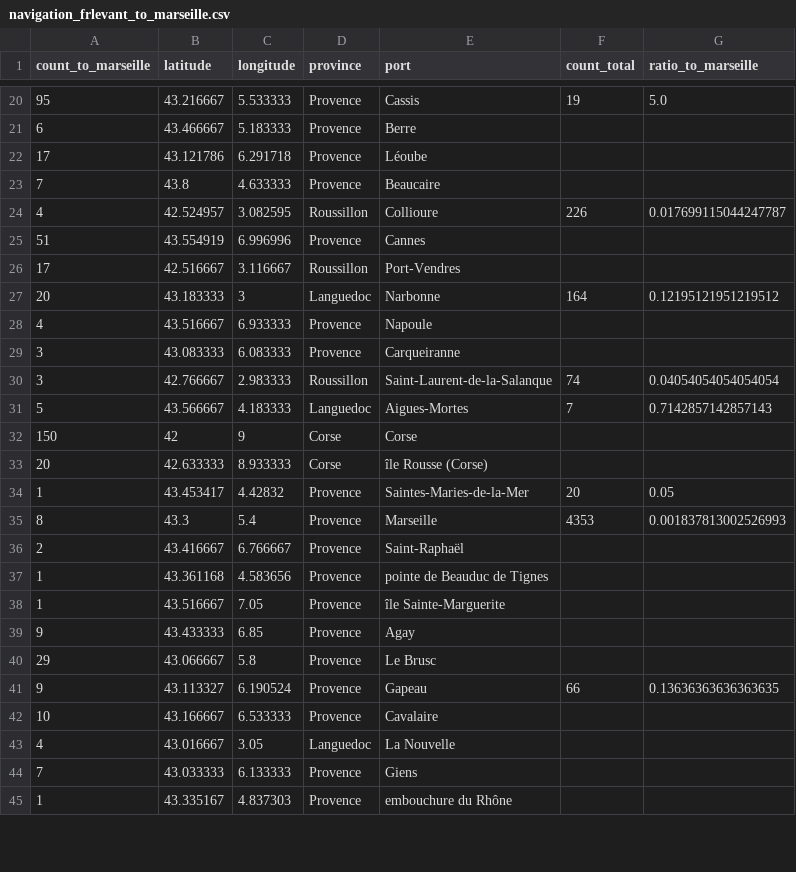
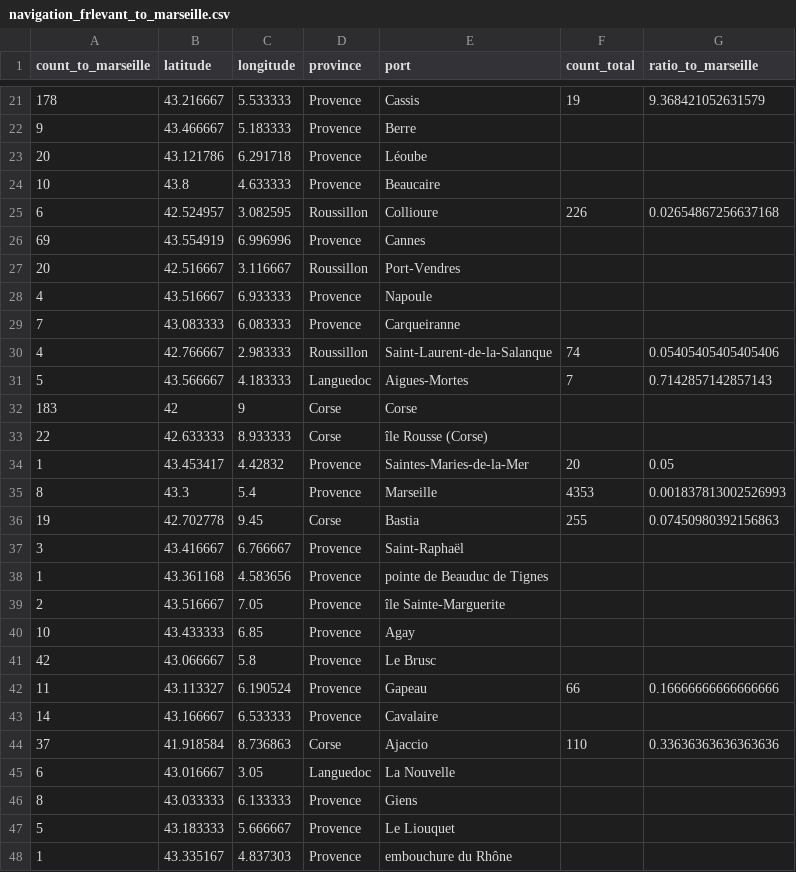
Before and after one commit to medialab/portic-storymaps-2023, a CSV file: data/navigation_frlevant_to_marseille.csv, drawn as a sheet; only a part is shown, gaps mark what is left out; the diff covers the shown part only.

```diff
--- a/data/navigation_frlevant_to_marseille.csv
+++ b/data/navigation_frlevant_to_marseille.csv
@@ -20,26 +21,28 @@ count_to_marseille,latitude,longitude,province,port,count_total,ratio_to_marseil
-95,43.216667,5.533333,Provence,Cassis,19,5.0
-6,43.466667,5.183333,Provence,Berre,,
-17,43.121786,6.291718,Provence,Léoube,,
-7,43.8,4.633333,Provence,Beaucaire,,
-4,42.524957,3.082595,Roussillon,Collioure,226,0.017699115044247787
-51,43.554919, 6.996996,Provence,Cannes,,
-17,42.516667,3.116667,Roussillon,Port-Vendres,,
-20,43.183333,3,Languedoc,Narbonne,164,0.12195121951219512
+178,43.216667,5.533333,Provence,Cassis,19,9.368421052631579
+9,43.466667,5.183333,Provence,Berre,,
+20,43.121786,6.291718,Provence,Léoube,,
+10,43.8,4.633333,Provence,Beaucaire,,
+6,42.524957,3.082595,Roussillon,Collioure,226,0.02654867256637168
+69,43.554919, 6.996996,Provence,Cannes,,
+20,42.516667,3.116667,Roussillon,Port-Vendres,,
 4,43.516667,6.933333,Provence,Napoule,,
-3,43.083333,6.083333,Provence,Carqueiranne,,
-3,42.766667,2.983333,Roussillon,Saint-Laurent-de-la-Salanque,74,0.04054054054054054
+7,43.083333,6.083333,Provence,Carqueiranne,,
+4,42.766667,2.983333,Roussillon,Saint-Laurent-de-la-Salanque,74,0.05405405405405406
 5,43.566667,4.183333,Languedoc,Aigues-Mortes,7,0.7142857142857143
-150,42,9,Corse,Corse,,
-20,42.633333,8.933333,Corse,île Rousse (Corse),,
+183,42,9,Corse,Corse,,
+22,42.633333,8.933333,Corse,île Rousse (Corse),,
 1,43.453417,4.42832,Provence,Saintes-Maries-de-la-Mer,20,0.05
 8,43.3,5.4,Provence,Marseille,4353,0.001837813002526993
-2,43.416667,6.766667,Provence,Saint-Raphaël,,
+19,42.702778,9.45,Corse,Bastia,255,0.07450980392156863
+3,43.416667,6.766667,Provence,Saint-Raphaël,,
 1,43.361168,4.583656,Provence,pointe de Beauduc de Tignes,,
-1,43.516667,7.05,Provence,île Sainte-Marguerite,,
-9,43.433333,6.85,Provence,Agay,,
-29,43.066667,5.8,Provence,Le Brusc,,
-9,43.113327,6.190524,Provence,Gapeau,66,0.13636363636363635
-10,43.166667,6.533333,Provence,Cavalaire,,
-4,43.016667,3.05,Languedoc,La Nouvelle,,
-7,43.033333,6.133333,Provence,Giens,,
+2,43.516667,7.05,Provence,île Sainte-Marguerite,,
+10,43.433333,6.85,Provence,Agay,,
+42,43.066667,5.8,Provence,Le Brusc,,
+11,43.113327,6.190524,Provence,Gapeau,66,0.16666666666666666
+14,43.166667,6.533333,Provence,Cavalaire,,
+37,41.918584,8.736863,Corse,Ajaccio,110,0.33636363636363636
+6,43.016667,3.05,Languedoc,La Nouvelle,,
+8,43.033333,6.133333,Provence,Giens,,
+5,43.183333,5.666667,Provence,Le Liouquet,,
 1,43.335167,4.837303,Provence,embouchure du Rhône,,
```
Also changed, not shown: 10 added rows, 9 removed rows and 31 edited cells elsewhere in this file, data/compare_french_ships_to_marseille_accross_time.csv, data/evolution-exports-levant.csv, 20 other files.
